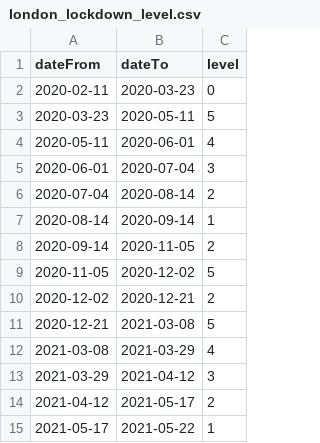
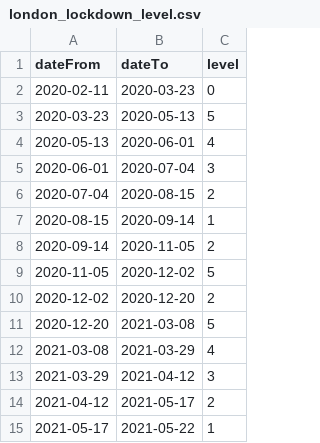
Before and after one commit to comparecitycrime/comparecitycrime, a CSV file: london/london_lockdown_level.csv, drawn as a sheet.

Commit message:
Minor tweak to London lockdown level

```diff
--- a/london/london_lockdown_level.csv
+++ b/london/london_lockdown_level.csv
@@ -2,11 +2,11 @@ dateFrom,dateTo,level
 2020-02-11,2020-03-23,0
-2020-03-23,2020-05-11,5
-2020-05-11,2020-06-01,4
+2020-03-23,2020-05-13,5
+2020-05-13,2020-06-01,4
 2020-06-01,2020-07-04,3
-2020-07-04,2020-08-14,2
-2020-08-14,2020-09-14,1
+2020-07-04,2020-08-15,2
+2020-08-15,2020-09-14,1
 2020-09-14,2020-11-05,2
 2020-11-05,2020-12-02,5
-2020-12-02,2020-12-21,2
-2020-12-21,2021-03-08,5
+2020-12-02,2020-12-20,2
+2020-12-20,2021-03-08,5
 2021-03-08,2021-03-29,4
```
Also changed, not shown: 1 other file.
